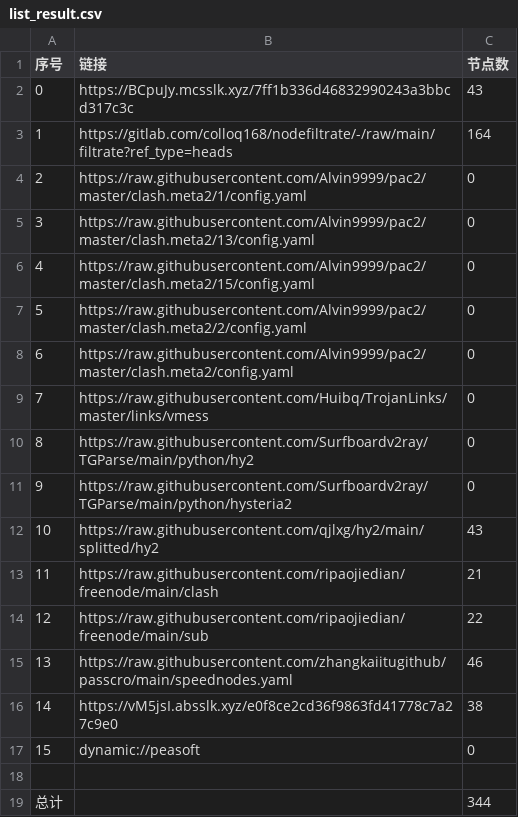
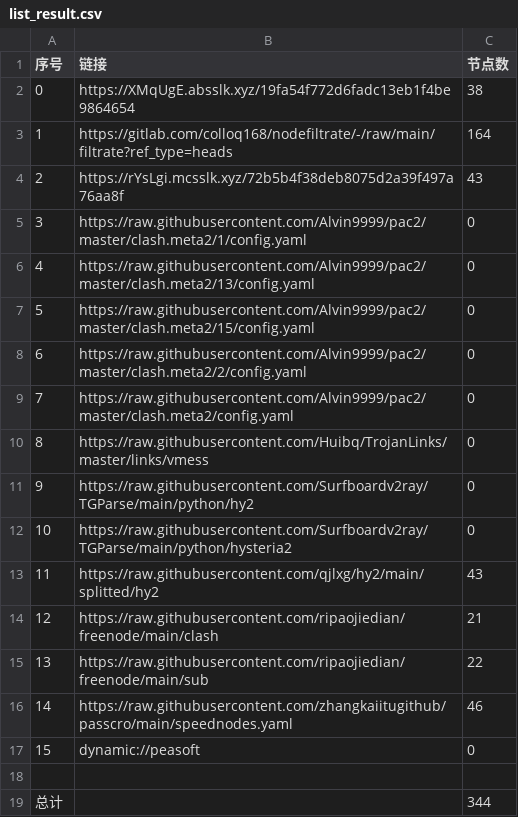
Before and after one commit to dreamMilk/AutoMergePublicNodes, a CSV file: list_result.csv, drawn as a sheet; removed rows and columns are numbered as before the commit, all else as after; the diff names each change by its address in the sheet, - before the commit and + after, or states it on an @@ line.

```diff
--- a/list_result.csv
+++ b/list_result.csv
-row 2: 0 | https://BCpuJy.mcsslk.xyz/7ff1b336d46832990243a3bbcd317c3c | 43
+row 2: 0 | https://XMqUgE.absslk.xyz/19fa54f772d6fadc13eb1f4be9864654 | 38
+row 4: 2 | https://rYsLgi.mcsslk.xyz/72b5b4f38deb8075d2a39f497a76aa8f | 43
@@ column A (序号) renumbered between rows 5 and 16 @@
-row 16: 14 | https://vM5jsI.absslk.xyz/e0f8ce2cd36f9863fd41778c7a27c9e0 | 38
```
Also changed, not shown: 30 other files.
